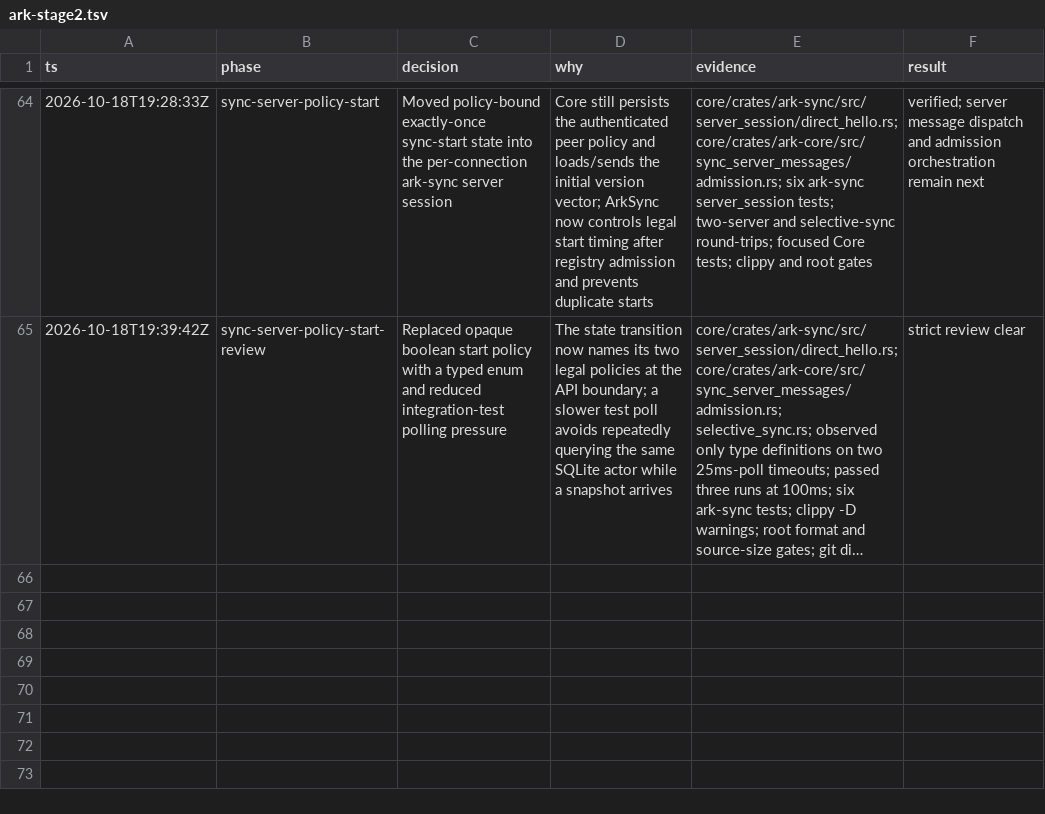
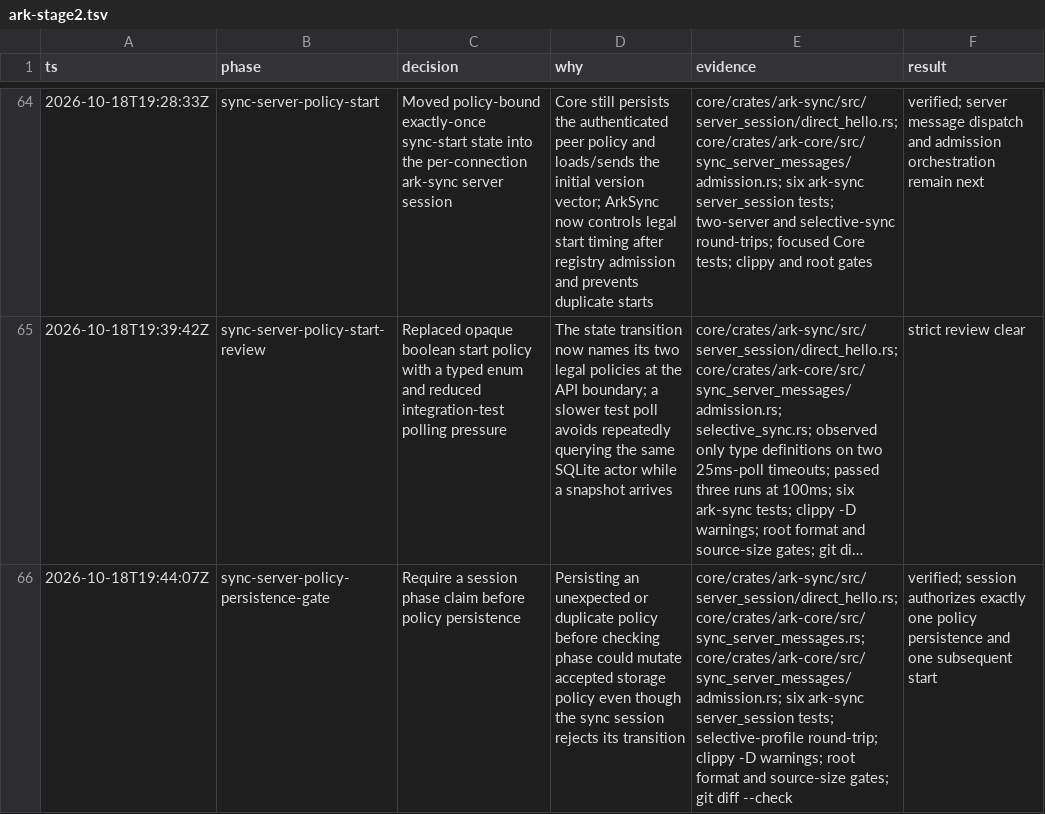
Before and after one commit to makekosmos/cortex, a TSV file: .audit/ark-stage2.tsv, drawn as a sheet; only a part is shown, gaps mark what is left out; long unchanged cells end in …; the diff names each change by its address in the sheet, - before the commit and + after, or states it on an @@ line.

Commit message:
refactor(ark-sync): gate policy persistence by session phase

```diff
--- a/.audit/ark-stage2.tsv
+++ b/.audit/ark-stage2.tsv
+row 66: 2026-10-18T19:44:07Z | sync-server-policy-persistence-gate | Require a session phase claim before policy persistence | Persisting an unexpected or duplicate policy before checking phase could mutate accepted storage policy even though the sync session rejects its transition | core/crates/ark-sync/src/server_session/direct_hello.rs; core/crates/ark-core/src/sync_server_messages.rs; core/crates/ark-core/src/sync_server_messages/admission.rs; six ark-sync server_session tests; selective-profile round-trip; clippy -D warnings; root format and source-size gates; git diff --check | verified; session authorizes exactly one policy persistence and one subsequent start
```
Also changed, not shown: 5 other files.
